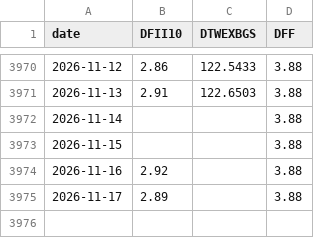
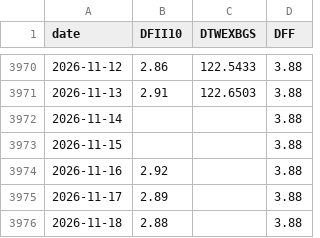
Before and after one commit to anandtpatel/GLD-data, a CSV file: data/macro.csv, drawn as a sheet; only a part is shown, gaps mark what is left out.

```diff
--- a/data/macro.csv
+++ b/data/macro.csv
@@ -3975 +3975,2 @@ date,DFII10,DTWEXBGS,DFF
 2026-11-17,2.89,,3.88
+2026-11-18,2.88,,3.88
```
Also changed, not shown: gld_10y.csv, 2 other files.
